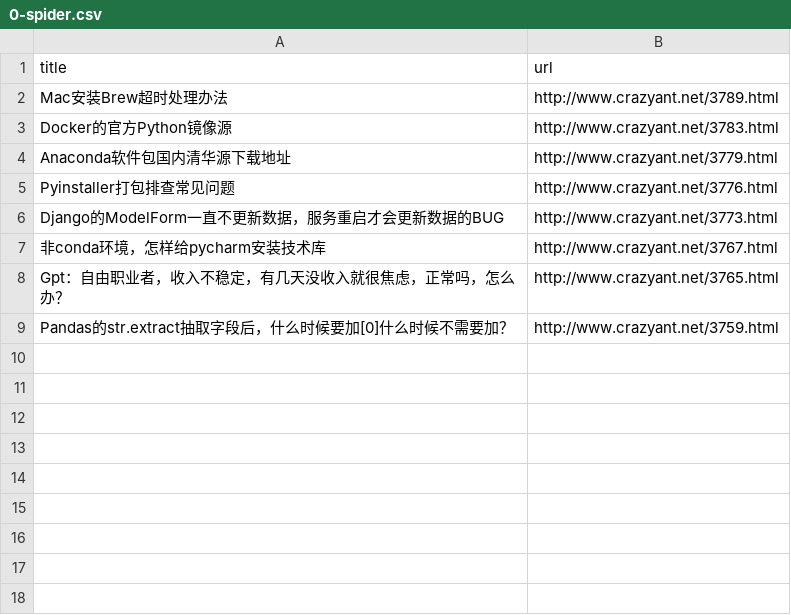
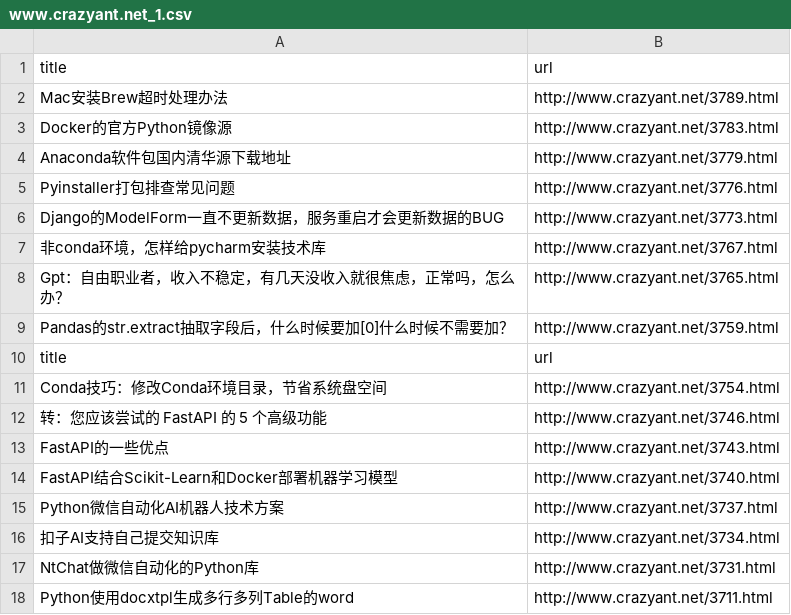
Before and after one commit to libreui/python-teach-note, a CSV file: 爬虫/data/www.crazyant.net_1.csv (was 爬虫/data/0-spider.csv), drawn as a sheet.

```diff
--- a/爬虫/data/0-spider.csv
+++ b/爬虫/data/www.crazyant.net_1.csv
@@ -9 +9,10 @@ Gpt：自由职业者，收入不稳定，有几天没收入就很焦虑，正
 Pandas的str.extract抽取字段后，什么时候要加[0]什么时候不需要加？,http://www.crazyant.net/3759.html
+title,url
+Conda技巧：修改Conda环境目录，节省系统盘空间,http://www.crazyant.net/3754.html
+转：您应该尝试的 FastAPI 的 5 个高级功能,http://www.crazyant.net/3746.html
+FastAPI的一些优点,http://www.crazyant.net/3743.html
+FastAPI结合Scikit-Learn和Docker部署机器学习模型,http://www.crazyant.net/3740.html
+Python微信自动化AI机器人技术方案,http://www.crazyant.net/3737.html
+扣子AI支持自己提交知识库,http://www.crazyant.net/3734.html
+NtChat做微信自动化的Python库,http://www.crazyant.net/3731.html
+Python使用docxtpl生成多行多列Table的word,http://www.crazyant.net/3711.html
```
Also changed, not shown: 23 other files.
